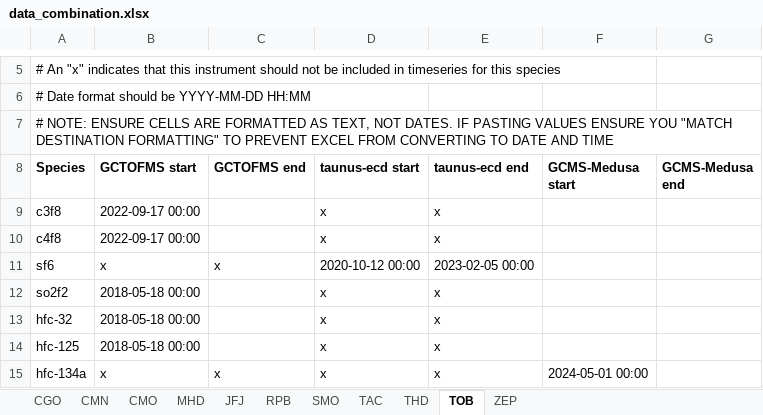
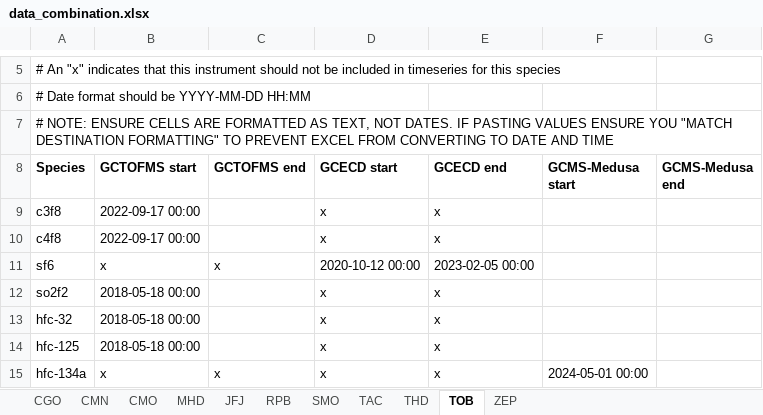
Before and after one commit to mrghg/agage-archive, an Excel workbook: data/agage/data_combination.xlsx, sheet TOB, drawn as a sheet; only a part is shown, gaps mark what is left out; values as stored, in another font and other column widths than the file's, no borders; the diff names each change by its address in the sheet, - before the commit and + after, or states it on an @@ line.

```diff
--- a/data/agage/data_combination.xlsx (sheet TOB)
+++ b/data/agage/data_combination.xlsx (sheet TOB)
-D8: taunus-ecd start
+D8: GCECD start
-E8: taunus-ecd end
+E8: GCECD end
```
Also changed, not shown: sheet CGO, sheet MHD, sheet SMO, 1 other file.
